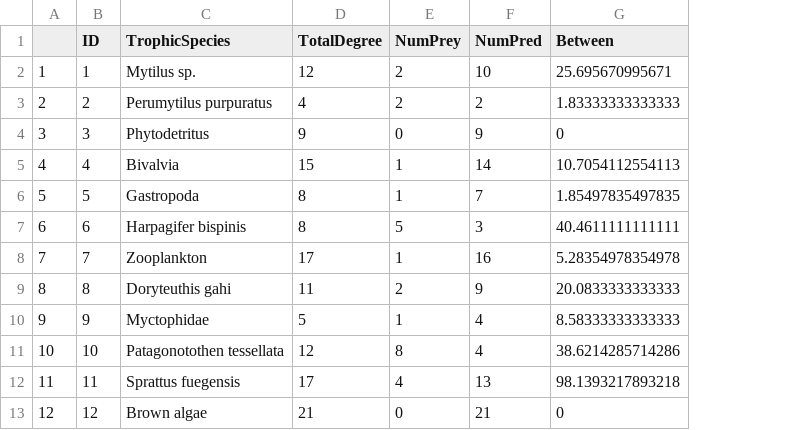
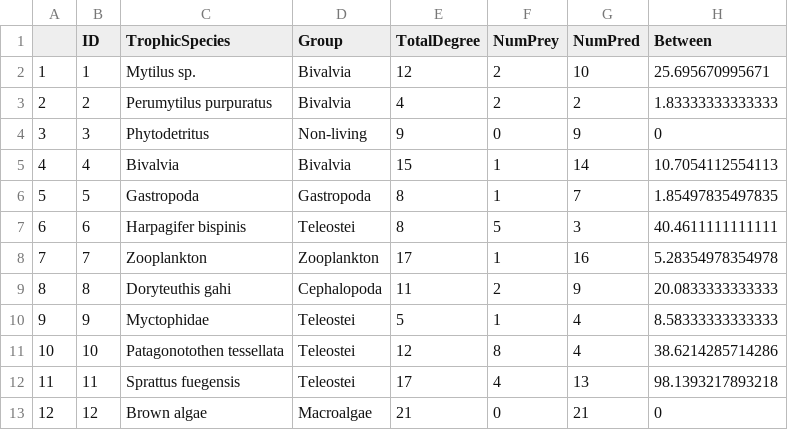
Before and after one commit to TomasMarina/StraitMagellan-FoodWeb, a CSV file: Results/Magellan_sp_prop_22mar25.csv, drawn as a sheet; only a part is shown; the diff names each change by its address in the sheet, - before the commit and + after, or states it on an @@ line.

```diff
--- a/Results/Magellan_sp_prop_22mar25.csv
+++ b/Results/Magellan_sp_prop_22mar25.csv
+column D (Group), rows 2-13: Bivalvia | Bivalvia | Non-living | Bivalvia | Gastropoda | Teleostei | Zooplankton | Cephalopoda | Teleostei | Teleostei | Teleostei | Macroalgae
```
Also changed, not shown: 10 other files.
